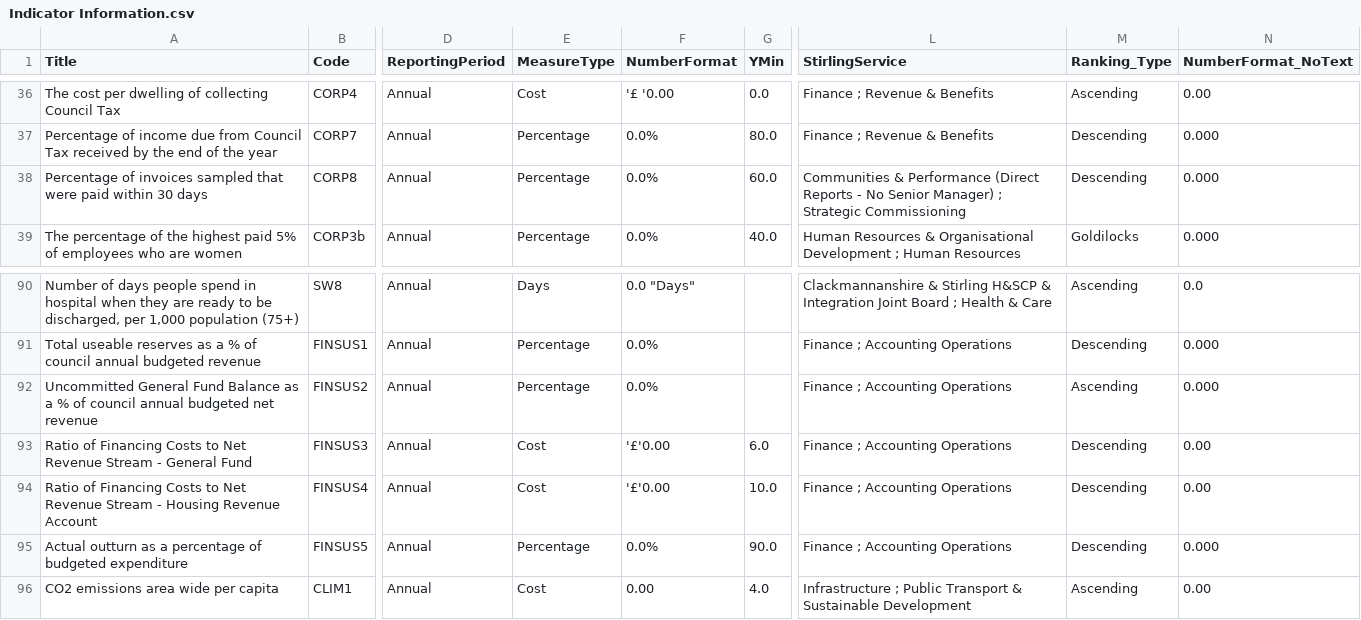
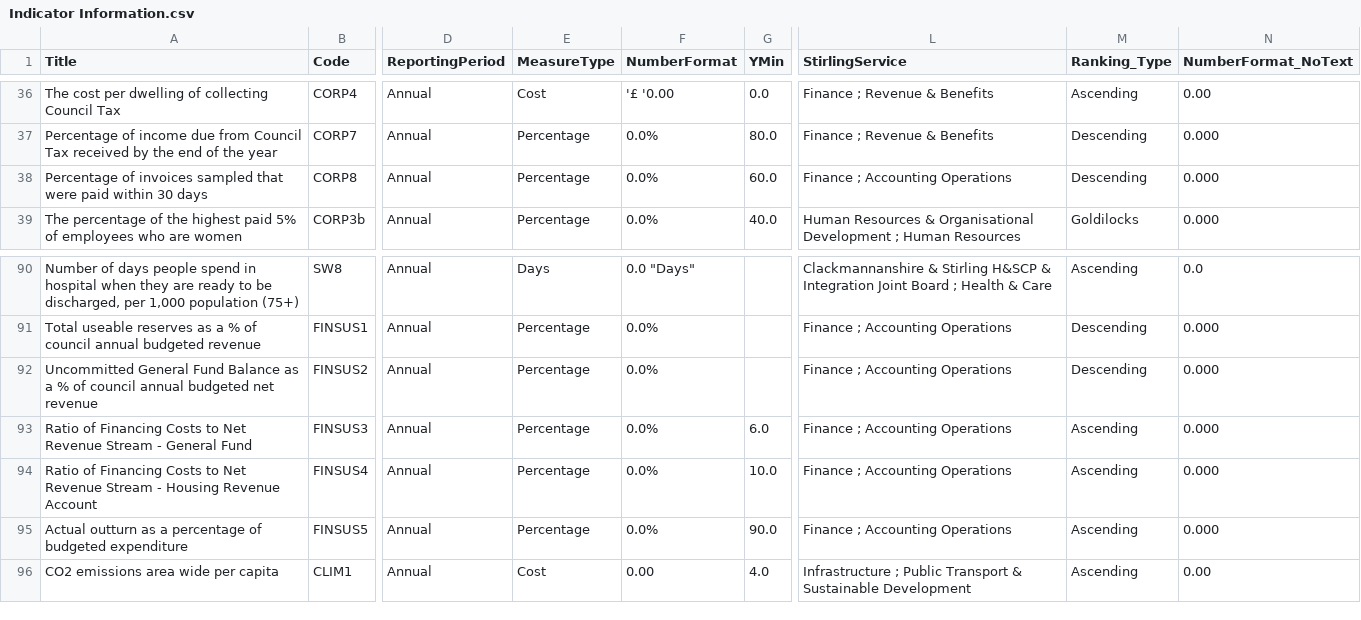
Before and after one commit to SC-TPP/LGBF, a CSV file: Data Files/Indicator Information.csv, drawn as a sheet; only a part is shown, gaps mark what is left out; the diff names each change by its address in the sheet, - before the commit and + after, or states it on an @@ line.

```diff
--- a/Data Files/Indicator Information.csv
+++ b/Data Files/Indicator Information.csv
-L38 (StirlingService): Communities & Performance (Direct Reports - No Senior Manager) ; Strategic Commissioning
+L38 (StirlingService): Finance ; Accounting Operations
-M92 (Ranking_Type): Ascending
+M92 (Ranking_Type): Descending
-E93:E94 (MeasureType): Cost
+E93:E94 (MeasureType): Percentage
-F93:F94 (NumberFormat): '£'0.00
+F93:F94 (NumberFormat): 0.0%
-M93:M95 (Ranking_Type): Descending
+M93:M95 (Ranking_Type): Ascending
-N93:N94 (NumberFormat_NoText): 0.00
+N93:N94 (NumberFormat_NoText): 0.000
```
Also changed, not shown: Data Files/Family Averages.csv, Data Files/Scottish Averages.csv, 2 other files.
